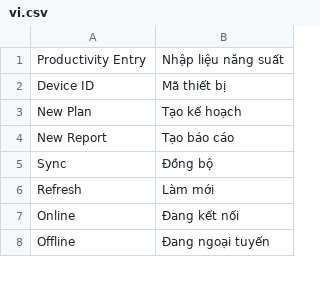
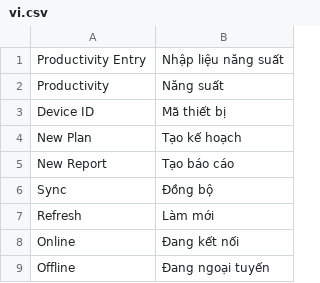
Before and after one commit to uzumaki2204/factory-productivity-frappe, a CSV file: factory_productivity/translations/vi.csv, drawn as a sheet; only a part is shown; the diff names each change by its address in the sheet, - before the commit and + after, or states it on an @@ line.

Commit message:
Add standalone mobile productivity page

```diff
--- a/factory_productivity/translations/vi.csv
+++ b/factory_productivity/translations/vi.csv
+row 2: Productivity | Năng suất
```
Also changed, not shown: 13 other files.
